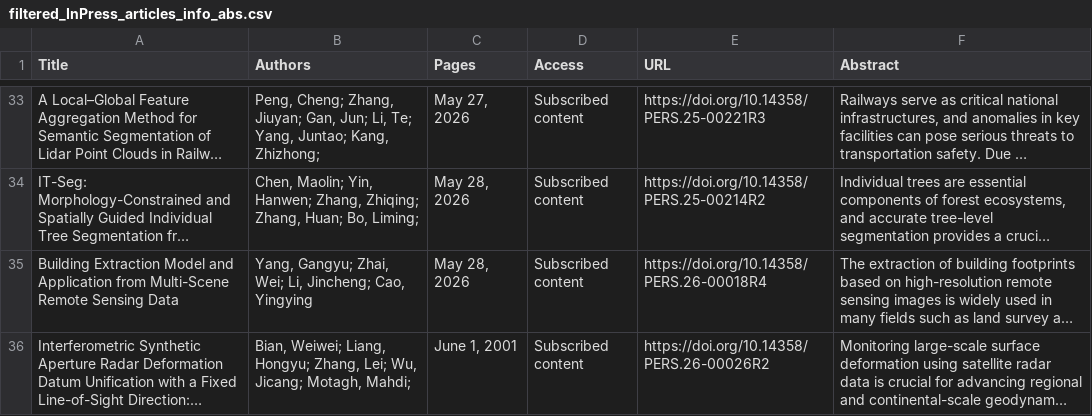
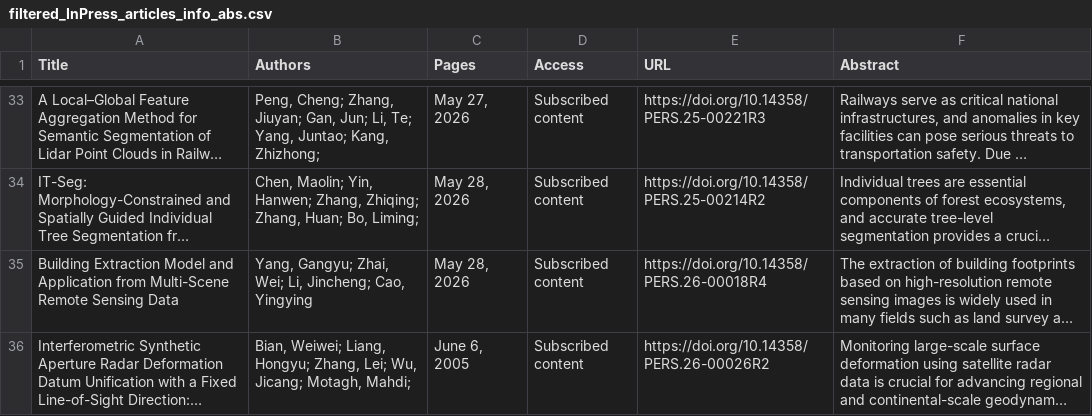
Before and after one commit to tang1693/PERShtml, a CSV file: 1_InPress/filtered_InPress_articles_info_abs.csv, drawn as a sheet; only a part is shown, gaps mark what is left out; long unchanged cells end in …; the diff names each change by its address in the sheet, - before the commit and + after, or states it on an @@ line.

Commit message:
Auto update: 26-06_June_metadata.xlsx

```diff
--- a/1_InPress/filtered_InPress_articles_info_abs.csv
+++ b/1_InPress/filtered_InPress_articles_info_abs.csv
-C36 (Pages): June 1, 2001
+C36 (Pages): June 6, 2005
```
Also changed, not shown: 7_MostCited/most_cited_articles.csv, 3 other files.
